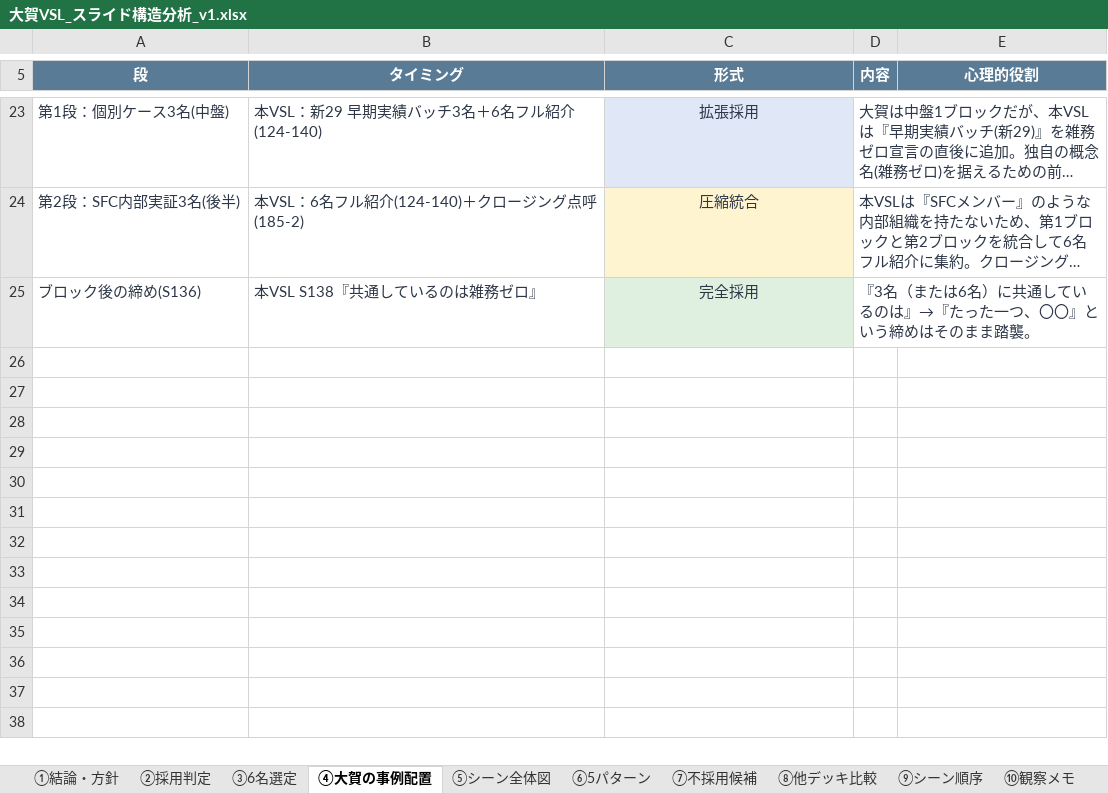
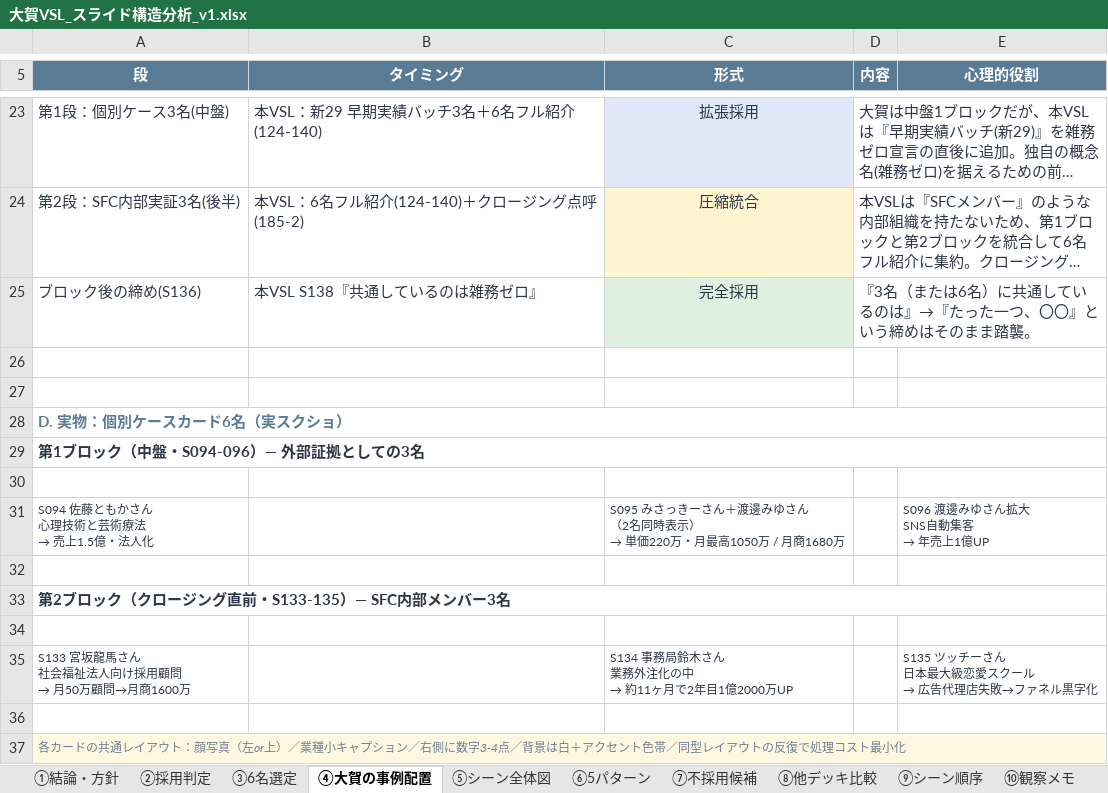
Before and after one commit to lazy3128-design/my-website, an Excel workbook: VSL/大賀VSL_スライド構造分析_v1.xlsx, sheet ④大賀の事例配置, drawn as a sheet; only a part is shown, gaps mark what is left out; long unchanged cells end in …; values as stored, in another font and other column widths than the file's, no borders; charts and pictures not drawn; ↵ is a line break in a cell; the diff names each change by its address in the sheet, - before the commit and + after, or states it on an @@ line.

```diff
--- a/VSL/大賀VSL_スライド構造分析_v1.xlsx (sheet ④大賀の事例配置)
+++ b/VSL/大賀VSL_スライド構造分析_v1.xlsx (sheet ④大賀の事例配置)
+row 26: (empty)
+row 27: (empty)
+row 28: D. 実物：個別ケースカード6名（実スクショ）
+row 29: 第1ブロック（中盤・S094-096）— 外部証拠としての3名
+row 30: (empty)
+row 31: S094 佐藤ともかさん ↵ 心理技術と芸術療法 ↵ → 売上1.5億・法人化 |  | S095 みさっきーさん＋渡邊みゆさん ↵ （2名同時表示） ↵ → 単価220万・月最高1050万 / 月商1680万 |  | S096 渡邊みゆさん拡大 ↵ SNS自動集客 ↵ → 年売上1億UP
+row 32: (empty)
+row 33: 第2ブロック（クロージング直前・S133-135）— SFC内部メンバー3名
+row 34: (empty)
+row 35: S133 宮坂龍馬さん ↵ 社会福祉法人向け採用顧問 ↵ → 月50万顧問→月商1600万 |  | S134 事務局鈴木さん ↵ 業務外注化の中 ↵ → 約11ヶ月で2年目1億2000万UP |  | S135 ツッチーさん ↵ 日本最大級恋愛スクール ↵ → 広告代理店失敗→ファネル黒字化
+row 36: (empty)
+row 37: 各カードの共通レイアウト：顔写真（左or上）／業種小キャプション／右側に数字3-4点／背景は白＋アクセント色帯／同型レイアウトの反復で処理コスト最小化
```
Also changed, not shown: sheet ③6名選定, charts or pictures, 1 other file.
